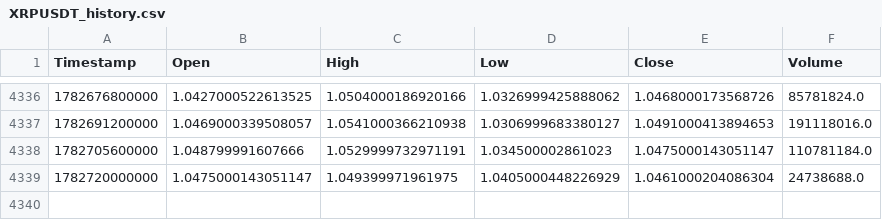
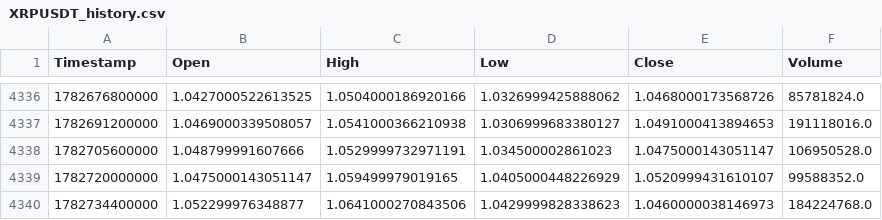
Before and after one commit to KamranPA/Trading-bot-roor, a CSV file: data/4h/XRPUSDT_history.csv, drawn as a sheet; only a part is shown, gaps mark what is left out.

```diff
--- a/data/4h/XRPUSDT_history.csv
+++ b/data/4h/XRPUSDT_history.csv
@@ -4337,3 +4337,4 @@ Timestamp,Open,High,Low,Close,Volume
 1782691200000,1.0469000339508057,1.0541000366210938,1.0306999683380127,1.0491000413894653,191118016.0
-1782705600000,1.048799991607666,1.0529999732971191,1.034500002861023,1.0475000143051147,110781184.0
-1782720000000,1.0475000143051147,1.049399971961975,1.0405000448226929,1.0461000204086304,24738688.0
+1782705600000,1.048799991607666,1.0529999732971191,1.034500002861023,1.0475000143051147,106950528.0
+1782720000000,1.0475000143051147,1.059499979019165,1.0405000448226929,1.0520999431610107,99588352.0
+1782734400000,1.052299976348877,1.0641000270843506,1.0429999828338623,1.0460000038146973,184224768.0
```
Also changed, not shown: data/4h/AVAXUSDT_history.csv, data/4h/DOTUSDT_history.csv, 19 other files.
